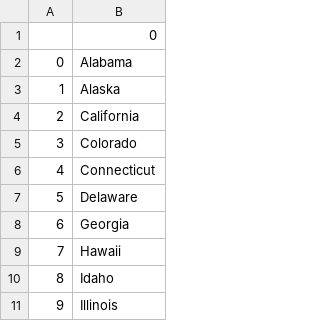
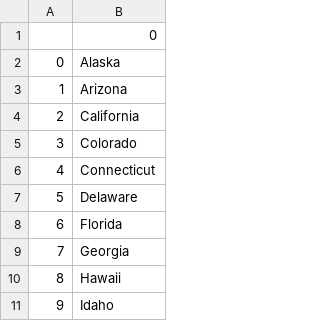
Before and after one commit to flashjaysan/python-projects, a CSV file: 100-days-of-python-challenge/day-025/us-states-game-start/states_to_review.csv, drawn as a sheet; only a part is shown; the shorter side is filled out with more unchanged rows; removed rows and columns are numbered as before the commit, all else as after; the diff names each change by its address in the sheet, - before the commit and + after, or states it on an @@ line.

```diff
--- a/100-days-of-python-challenge/day-025/us-states-game-start/states_to_review.csv
+++ b/100-days-of-python-challenge/day-025/us-states-game-start/states_to_review.csv
-row 2: 0 | Alabama
@@ column A renumbered from row 2 down @@
+row 3: 1 | Arizona
+row 8: 6 | Florida
```
Also changed, not shown: 2 other files.
